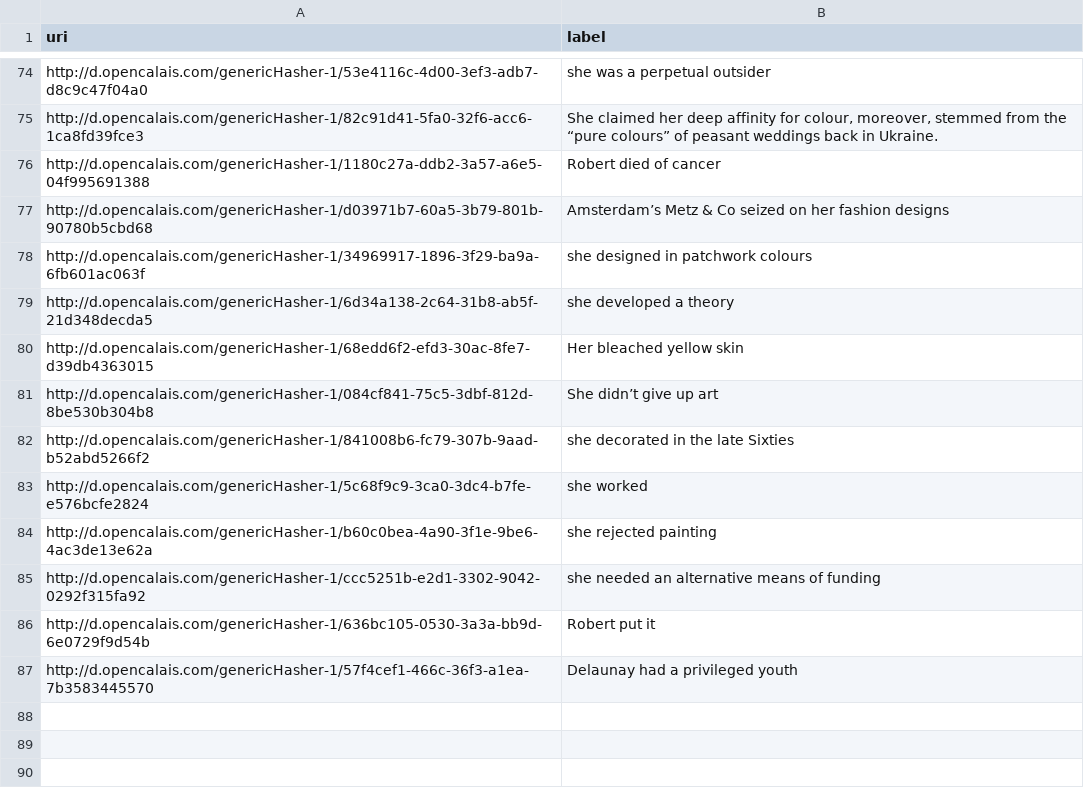
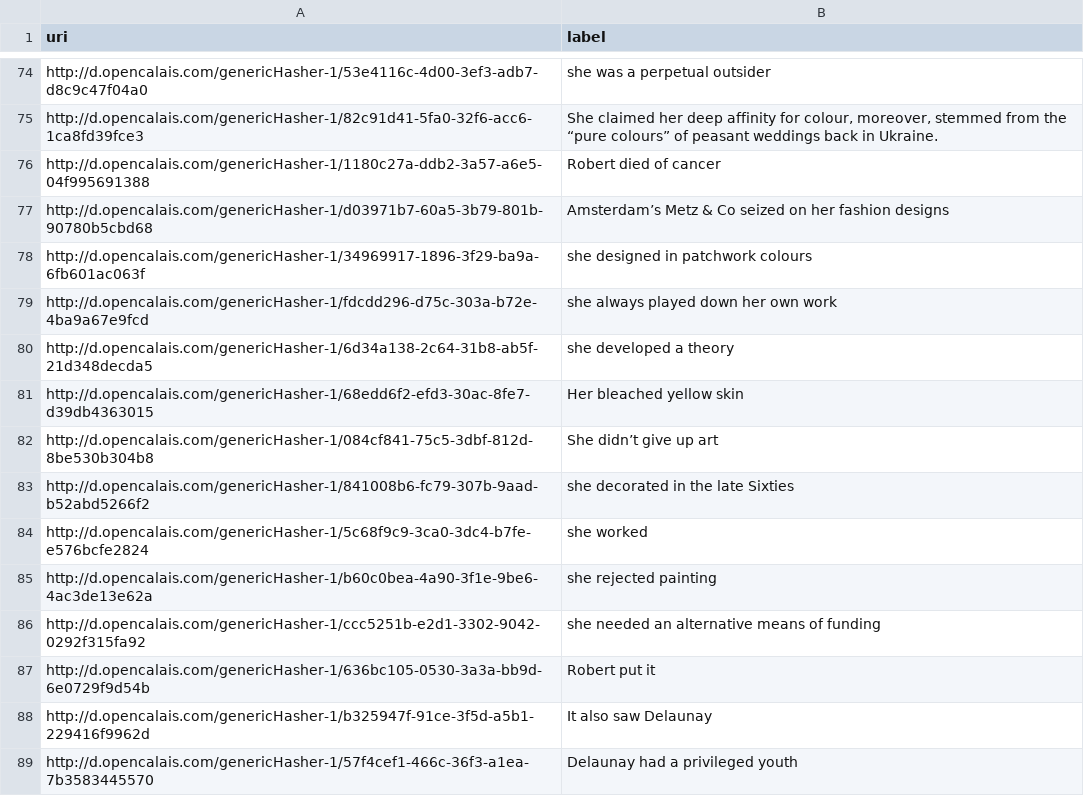
Before and after one commit to tushart91/spring-usc, a CSV file: Information Integration/Homework/HW12/HW12/entities-1.csv, drawn as a sheet; only a part is shown, gaps mark what is left out.

```diff
--- a/Information Integration/Homework/HW12/HW12/entities-1.csv
+++ b/Information Integration/Homework/HW12/HW12/entities-1.csv
@@ -78,2 +78,3 @@ http://d.opencalais.com/genericHasher-1/d03971b7-60a5-3b79-801b-90780b5cbd68,"Am
 http://d.opencalais.com/genericHasher-1/34969917-1896-3f29-ba9a-6fb601ac063f,"she designed in patchwork colours"
+http://d.opencalais.com/genericHasher-1/fdcdd296-d75c-303a-b72e-4ba9a67e9fcd,"she always played down her own work"
 http://d.opencalais.com/genericHasher-1/6d34a138-2c64-31b8-ab5f-21d348decda5,"she developed a theory"
@@ -86,2 +87,3 @@ http://d.opencalais.com/genericHasher-1/ccc5251b-e2d1-3302-9042-0292f315fa92,"sh
 http://d.opencalais.com/genericHasher-1/636bc105-0530-3a3a-bb9d-6e0729f9d54b,"Robert put it"
+http://d.opencalais.com/genericHasher-1/b325947f-91ce-3f5d-a5b1-229416f9962d,"It also saw Delaunay"
 http://d.opencalais.com/genericHasher-1/57f4cef1-466c-36f3-a1ea-7b3583445570,"Delaunay had a privileged youth"
```
Also changed, not shown: Information Integration/Homework/HW12/HW12/entities-2.csv.
